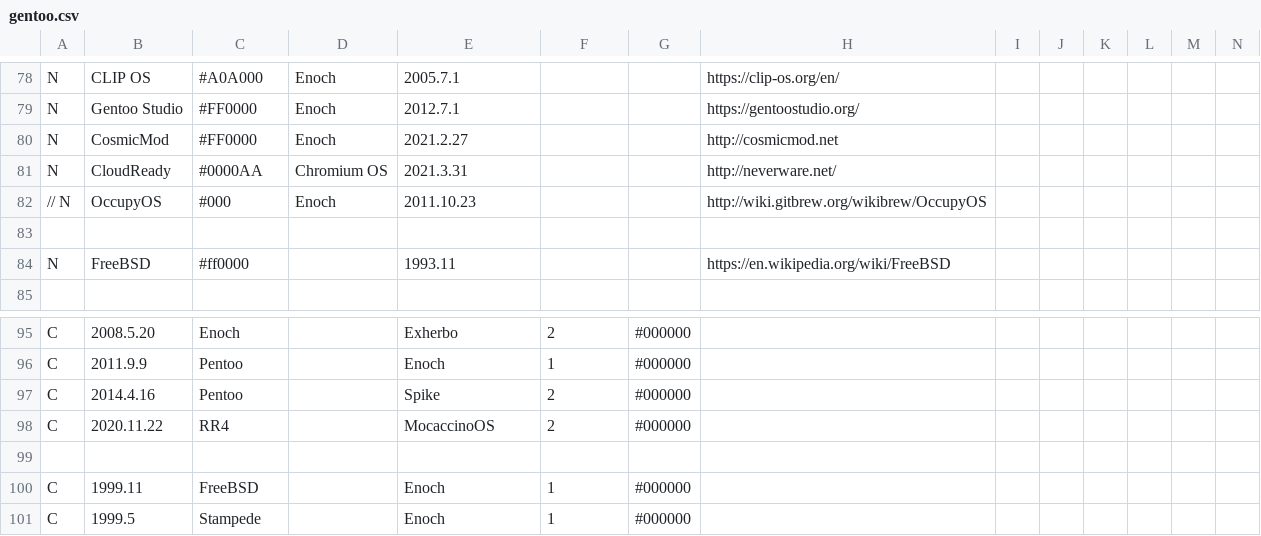
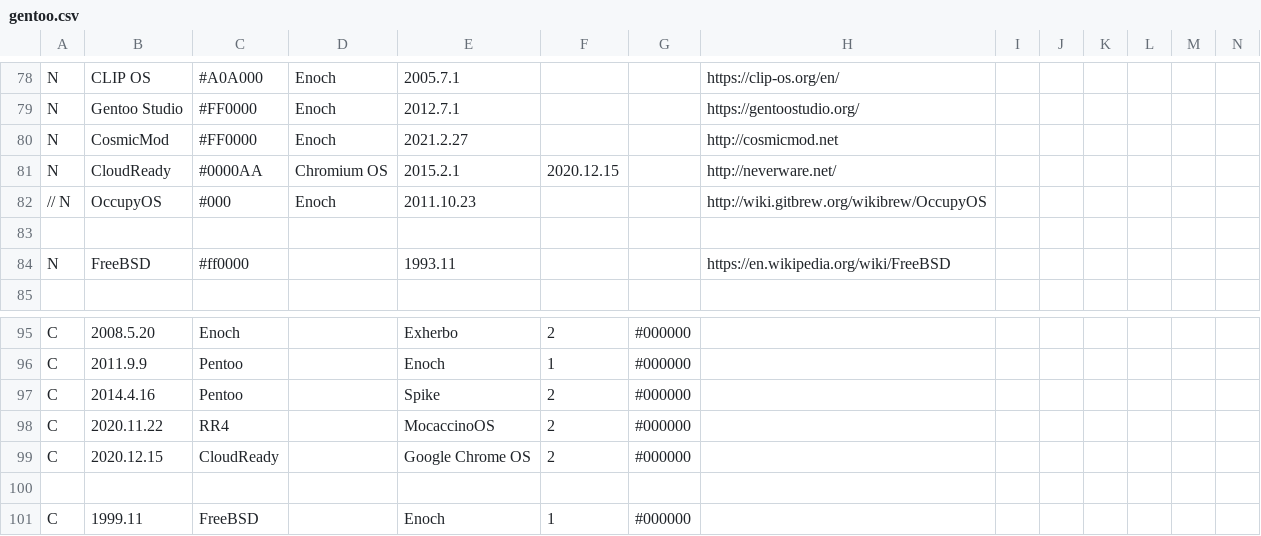
Before and after one commit to gentoo/gentoo-ecosystem, a CSV file: gentoo.csv, drawn as a sheet; only a part is shown, gaps mark what is left out; the shorter side is filled out with more unchanged rows; rows hold the shown columns only; the diff names each change by its address in the sheet, - before the commit and + after, or states it on an @@ line.

Commit message:
Google acquired CloudReady
Signed-off-by: Andreas K. Hüttel <dilfridge@gentoo.org>

```diff
--- a/gentoo.csv
+++ b/gentoo.csv
-E81: 2021.3.31
+E81: 2015.2.1
-F81: (empty)
+F81: 2020.12.15
+row 99: C | 2020.12.15 | CloudReady |  | Google Chrome OS | 2 | #000000
```
